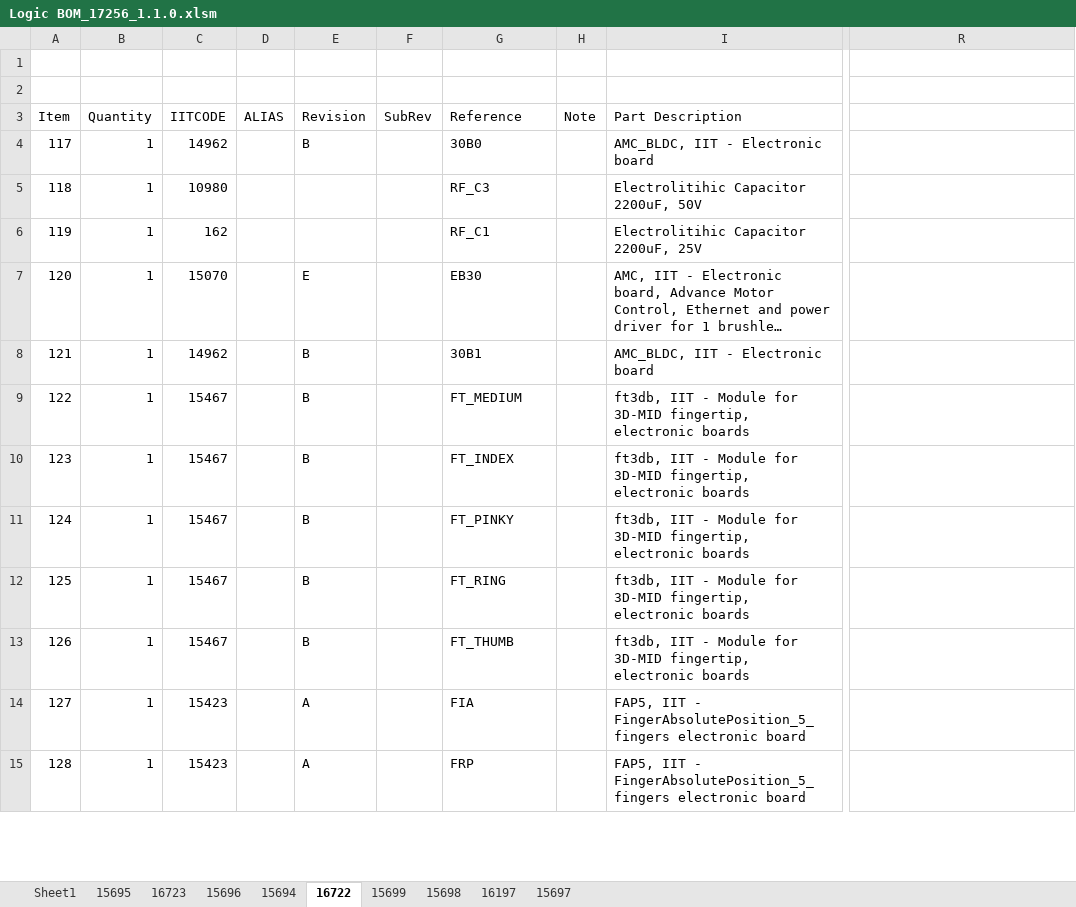
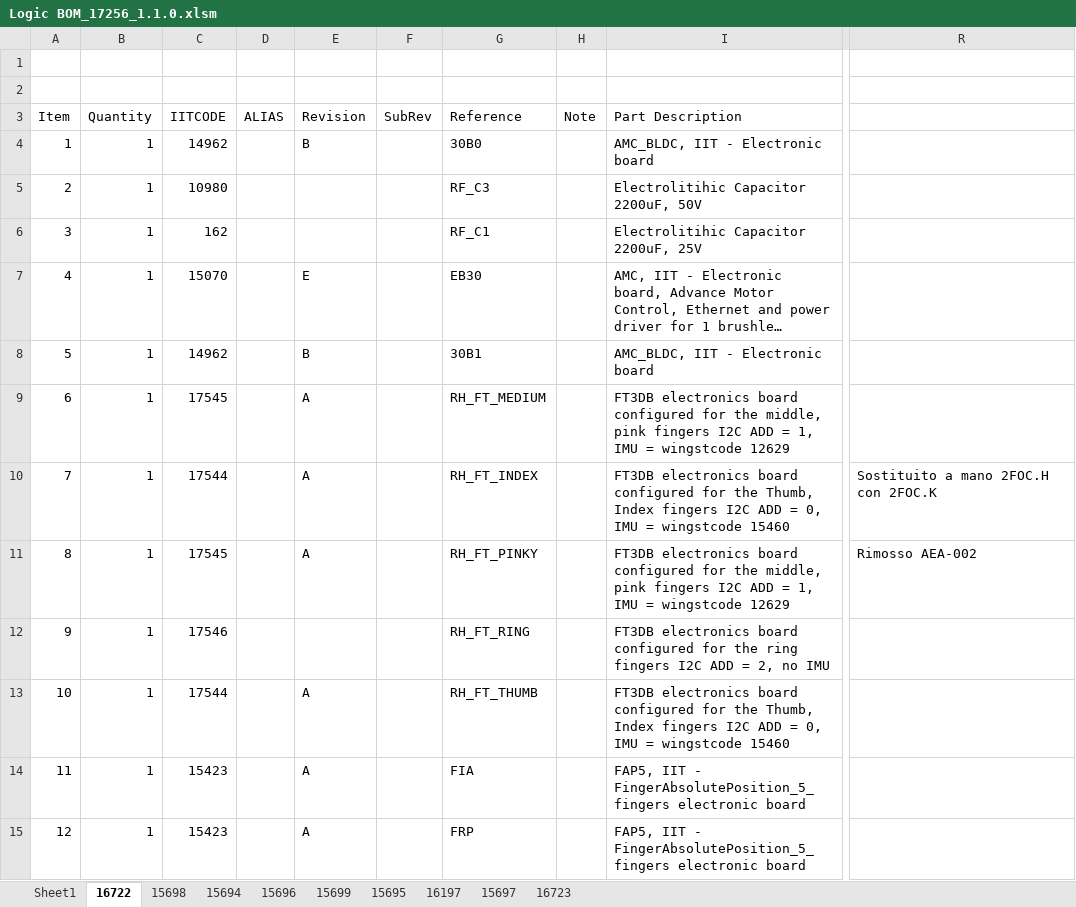
Before and after one commit to icub-tech-iit/electronics-wiring-public, an Excel workbook: ergocub1/ergocub1.1/bom/logic/Logic BOM_17256_1.1.0.xlsm, sheet 16722, drawn as a sheet; only a part is shown, gaps mark what is left out; long unchanged cells end in …; values as stored, in another font and other column widths than the file's, no cell formats; the diff covers the shown part only; the diff names each change by its address in the sheet, - before the commit and + after, or states it on an @@ line.

```diff
--- a/ergocub1/ergocub1.1/bom/logic/Logic BOM_17256_1.1.0.xlsm (sheet 16722)
+++ b/ergocub1/ergocub1.1/bom/logic/Logic BOM_17256_1.1.0.xlsm (sheet 16722)
@@ sheet tab order changed: Sheet1 | 16722 | 15698 | 15694 | 15696 | 15699 | 15695 | 16197 | 15697 | 16723 @@
-A4 (Item): 117
+A4 (Item): 1
-A5 (Item): 118
+A5 (Item): 2
-A6 (Item): 119
+A6 (Item): 3
-A7 (Item): 120
+A7 (Item): 4
-A8 (Item): 121
+A8 (Item): 5
-A9 (Item): 122
+A9 (Item): 6
-C9 (IITCODE): 15467
+C9 (IITCODE): 17545
-E9:E11 (Revision): B
+E9:E11 (Revision): A
-G9 (Reference): FT_MEDIUM
+G9 (Reference): RH_FT_MEDIUM
-I9 (Part Description): ft3db, IIT - Module for 3D-MID fingertip, electronic boards
+I9 (Part Description): FT3DB electronics board configured for the middle, pink fingers I2C ADD = 1, IMU = wingstcode 12629
-A10 (Item): 123
+A10 (Item): 7
-C10 (IITCODE): 15467
+C10 (IITCODE): 17544
-G10 (Reference): FT_INDEX
+G10 (Reference): RH_FT_INDEX
-I10 (Part Description): ft3db, IIT - Module for 3D-MID fingertip, electronic boards
+I10 (Part Description): FT3DB electronics board configured for the Thumb, Index fingers I2C ADD = 0, IMU = wingstcode 15460
-R10: (empty)
+R10: Sostituito a mano 2FOC.H con 2FOC.K
-A11 (Item): 124
+A11 (Item): 8
-C11 (IITCODE): 15467
+C11 (IITCODE): 17545
-G11 (Reference): FT_PINKY
+G11 (Reference): RH_FT_PINKY
-I11 (Part Description): ft3db, IIT - Module for 3D-MID fingertip, electronic boards
+I11 (Part Description): FT3DB electronics board configured for the middle, pink fingers I2C ADD = 1, IMU = wingstcode 12629
-R11: (empty)
+R11: Rimosso AEA-002
-A12 (Item): 125
+A12 (Item): 9
-C12 (IITCODE): 15467
+C12 (IITCODE): 17546
-E12 (Revision): B
+E12 (Revision): (empty)
-G12 (Reference): FT_RING
+G12 (Reference): RH_FT_RING
-I12 (Part Description): ft3db, IIT - Module for 3D-MID fingertip, electronic boards
+I12 (Part Description): FT3DB electronics board configured for the ring fingers I2C ADD = 2, no IMU
-A13 (Item): 126
+A13 (Item): 10
-C13 (IITCODE): 15467
+C13 (IITCODE): 17544
-E13 (Revision): B
+E13 (Revision): A
-G13 (Reference): FT_THUMB
+G13 (Reference): RH_FT_THUMB
-I13 (Part Description): ft3db, IIT - Module for 3D-MID fingertip, electronic boards
+I13 (Part Description): FT3DB electronics board configured for the Thumb, Index fingers I2C ADD = 0, IMU = wingstcode 15460
-A14 (Item): 127
+A14 (Item): 11
-A15 (Item): 128
+A15 (Item): 12
```
Also changed, not shown: 13 edited cells elsewhere in this sheet, sheet Sheet1, sheet 16723, sheet 15698, sheet 15697, sheet 15699, sheet 15694, 3 more sheets, cell formats, charts or pictures, 15 other files.
